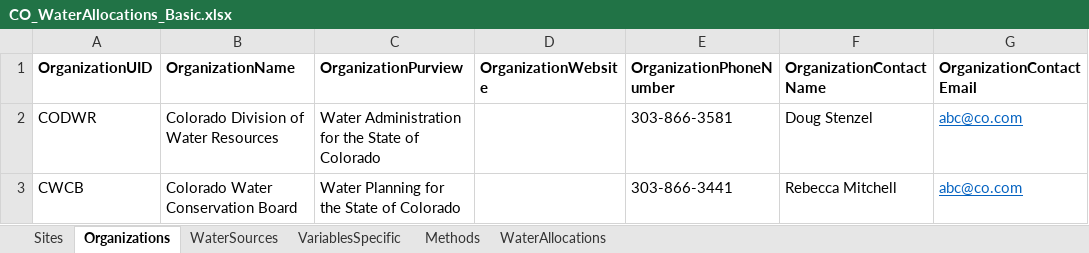
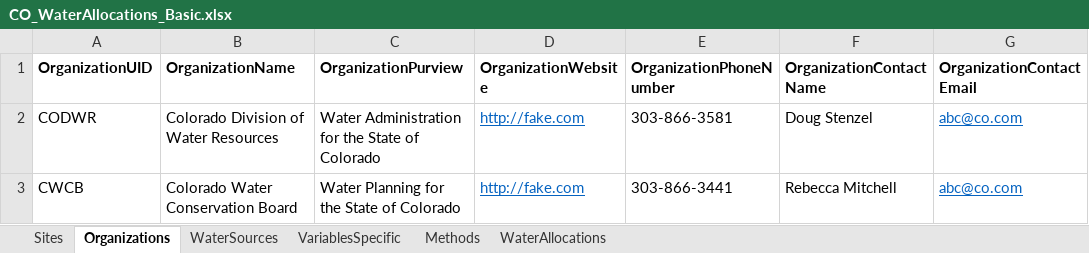
Before and after one commit to WSWCWaterDataExchange/WaDE2.0, an Excel workbook: Design_docs/DBPopulate/CO_WaterAllocations_Basic.xlsx, sheet Organizations, drawn as a sheet; values as stored, in another font and other column widths than the file's, no borders; the diff names each change by its address in the sheet, - before the commit and + after, or states it on an @@ line.

```diff
--- a/Design_docs/DBPopulate/CO_WaterAllocations_Basic.xlsx (sheet Organizations)
+++ b/Design_docs/DBPopulate/CO_WaterAllocations_Basic.xlsx (sheet Organizations)
-D2:D3 (OrganizationWebsite): (empty)
+D2:D3 (OrganizationWebsite): http://fake.com
```
Also changed, not shown: 9 other files.
